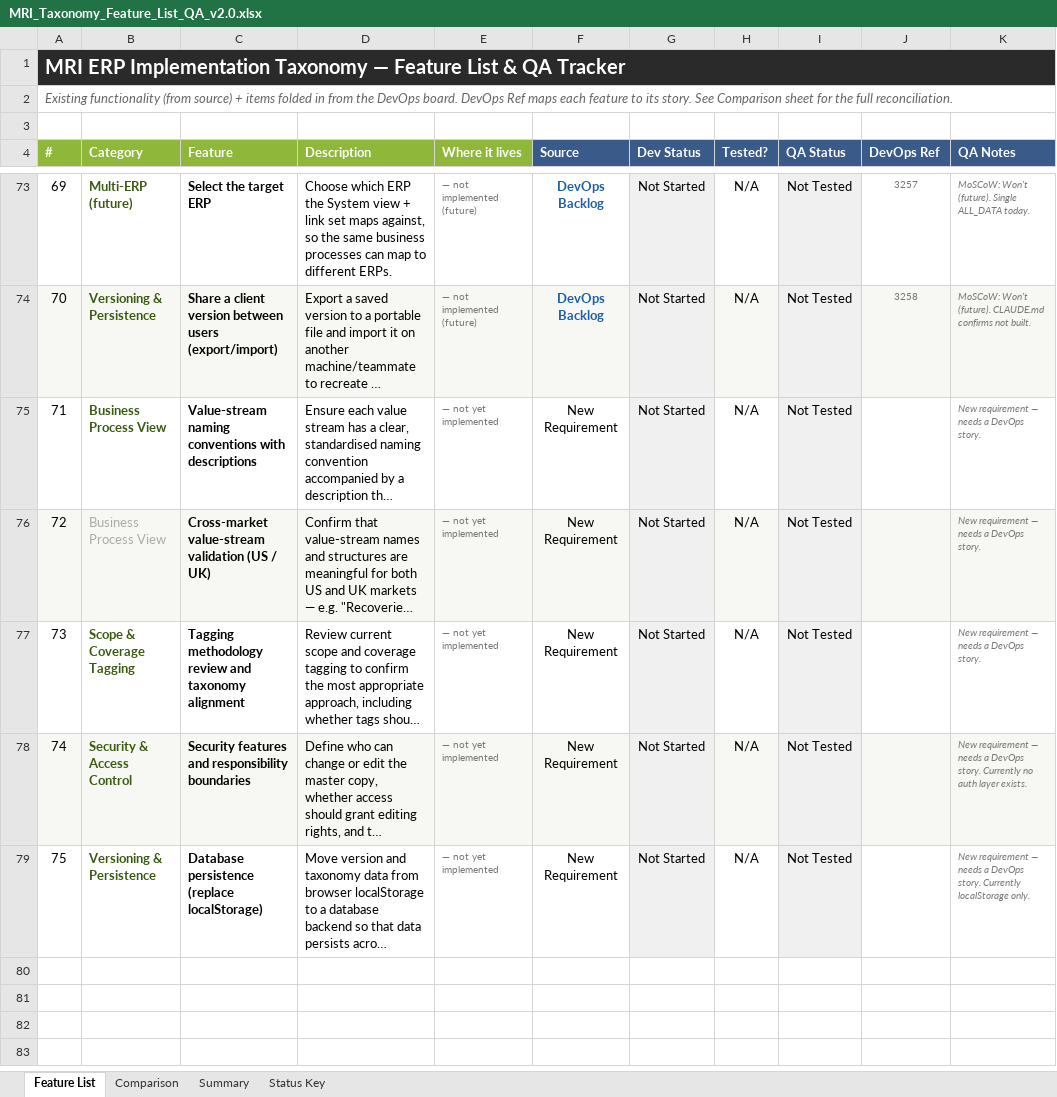
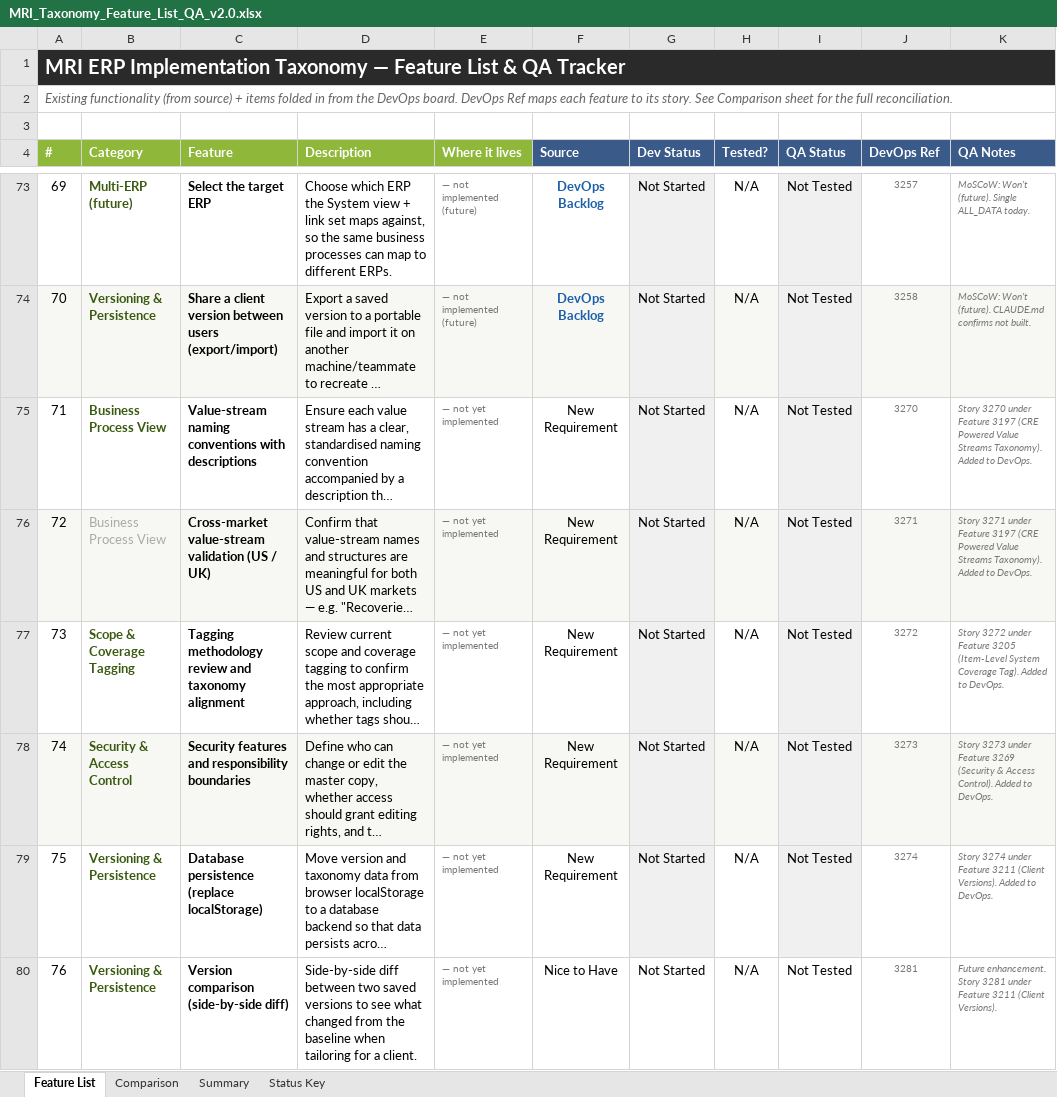
Before and after one commit to SHAUNFRODSHAM/mri-taxonomy, an Excel workbook: MRI_Taxonomy_Feature_List_QA_v2.0.xlsx, sheet Feature List, drawn as a sheet; only a part is shown, gaps mark what is left out; long unchanged cells end in …; values as stored, in another font and other column widths than the file's, no borders; the diff covers the shown part only; the diff names each change by its address in the sheet, - before the commit and + after, or states it on an @@ line.

```diff
--- a/MRI_Taxonomy_Feature_List_QA_v2.0.xlsx (sheet Feature List)
+++ b/MRI_Taxonomy_Feature_List_QA_v2.0.xlsx (sheet Feature List)
-J75 (DevOps Ref): (empty)
+J75 (DevOps Ref): 3270
-K75 (QA Notes): New requirement — needs a DevOps story.
+K75 (QA Notes): Story 3270 under Feature 3197 (CRE Powered Value Streams Taxonomy). Added to DevOps.
-J76 (DevOps Ref): (empty)
+J76 (DevOps Ref): 3271
-K76 (QA Notes): New requirement — needs a DevOps story.
+K76 (QA Notes): Story 3271 under Feature 3197 (CRE Powered Value Streams Taxonomy). Added to DevOps.
-J77 (DevOps Ref): (empty)
+J77 (DevOps Ref): 3272
-K77 (QA Notes): New requirement — needs a DevOps story.
+K77 (QA Notes): Story 3272 under Feature 3205 (Item-Level System Coverage Tag). Added to DevOps.
-J78 (DevOps Ref): (empty)
+J78 (DevOps Ref): 3273
-K78 (QA Notes): New requirement — needs a DevOps story. Currently no auth layer exists.
+K78 (QA Notes): Story 3273 under Feature 3269 (Security & Access Control). Added to DevOps.
-J79 (DevOps Ref): (empty)
+J79 (DevOps Ref): 3274
-K79 (QA Notes): New requirement — needs a DevOps story. Currently localStorage only.
+K79 (QA Notes): Story 3274 under Feature 3211 (Client Versions). Added to DevOps.
+row 80: 76 | Versioning & Persistence | Version comparison (side-by-side diff) | Side-by-side diff between two saved versions to see what changed from the baseline when tailoring for a client. | — not yet implemented | Nice to Have | Not Started | N/A | Not Tested | 3281 | Future enhancement. Story 3281 under Feature 3211 (Client Versions).
```
Also changed, not shown: 5 added rows and 10 edited cells elsewhere in this sheet, sheet Comparison, sheet Summary.
